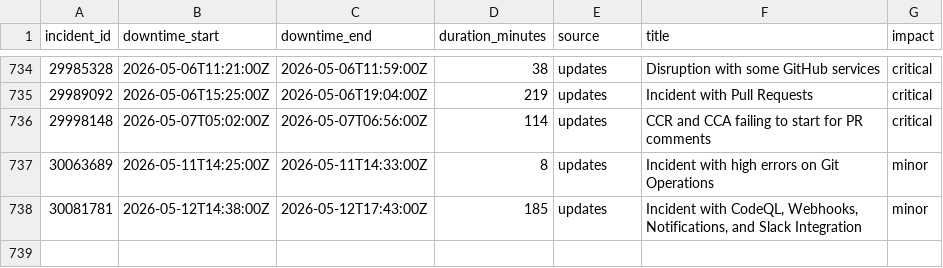
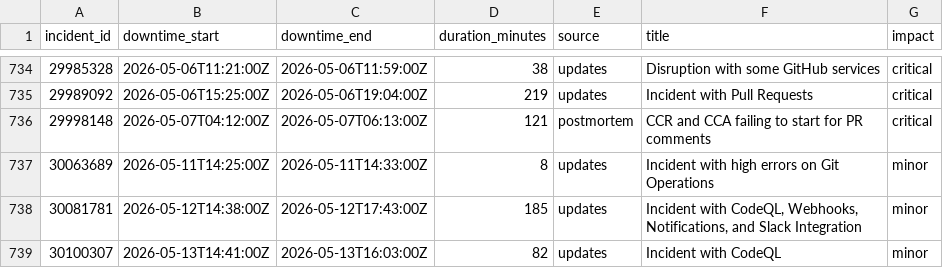
Before and after one commit to mrshu/github-statuses, a CSV file: parsed/downtime_windows.csv, drawn as a sheet; only a part is shown, gaps mark what is left out.

```diff
--- a/parsed/downtime_windows.csv
+++ b/parsed/downtime_windows.csv
@@ -735,4 +735,5 @@ incident_id,downtime_start,downtime_end,duration_minutes,source,title,impact
 29989092,2026-05-06T15:25:00Z,2026-05-06T19:04:00Z,219,updates,Incident with Pull Requests,critical
-29998148,2026-05-07T05:02:00Z,2026-05-07T06:56:00Z,114,updates,CCR and CCA failing to start for PR comments,critical
+29998148,2026-05-07T04:12:00Z,2026-05-07T06:13:00Z,121,postmortem,CCR and CCA failing to start for PR comments,critical
 30063689,2026-05-11T14:25:00Z,2026-05-11T14:33:00Z,8,updates,Incident with high errors on Git Operations,minor
 30081781,2026-05-12T14:38:00Z,2026-05-12T17:43:00Z,185,updates,"Incident with CodeQL, Webhooks, Notifications, and Slack Integration",minor
+30100307,2026-05-13T14:41:00Z,2026-05-13T16:03:00Z,82,updates,Incident with CodeQL,minor
```
Also changed, not shown: parsed/segments.csv, 1 other file.
